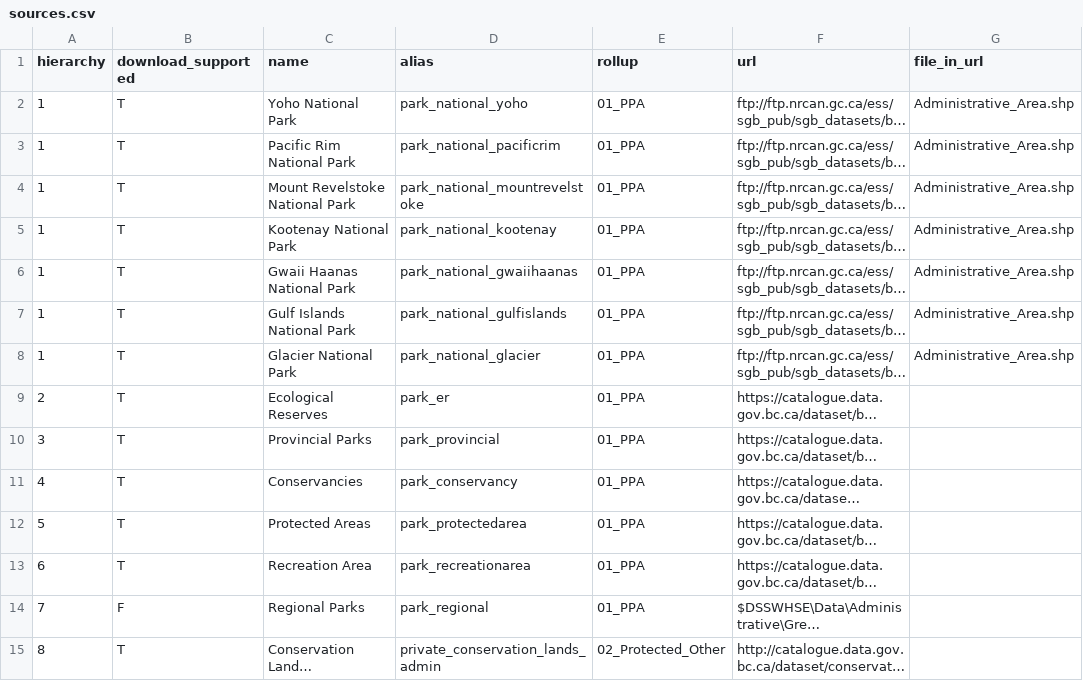
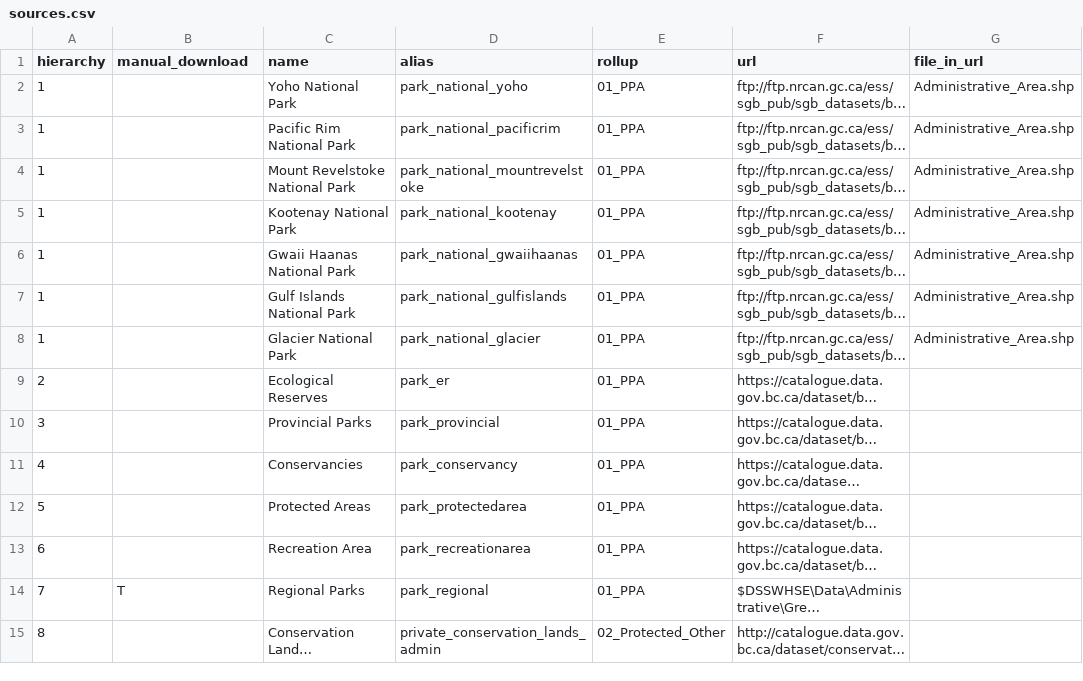
Before and after one commit to bcgov/designatedlands, a CSV file: sources.csv, drawn as a sheet; only a part is shown; long unchanged cells end in …; the diff covers the shown part only; the diff names each change by its address in the sheet, - before the commit and + after, or states it on an @@ line.

Commit message:
Fixed #9, #10 with tweaks to sources.csv, made flag for manual downloads more straightforward

```diff
--- a/sources.csv
+++ b/sources.csv
-B1: download_supported
+B1: manual_download
-B2:B13 (manual_download): T
+B2:B13 (manual_download): (empty)
-B14 (manual_download): F
+B14 (manual_download): T
-B15 (manual_download): T
+B15 (manual_download): (empty)
```
Also changed, not shown: 27 edited cells elsewhere in this file, 1 other file.
